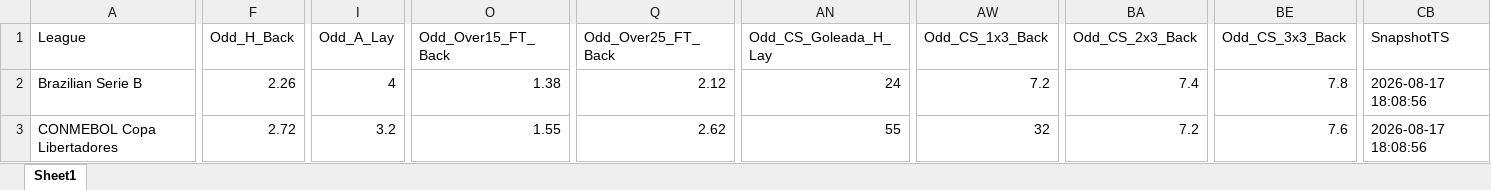
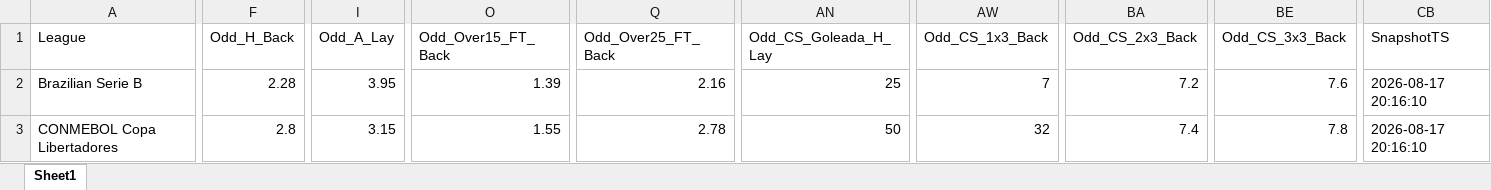
Before and after one commit to mtprado88/jogos_betfair, an Excel workbook: Jogos_do_Dia_Betfair_Back_Lay_2026-08-19.xlsx, sheet Sheet1, drawn as a sheet; only a part is shown, gaps mark what is left out; values as stored, in another font and other column widths than the file's, no borders; the diff covers the shown part only; the diff names each change by its address in the sheet, - before the commit and + after, or states it on an @@ line.

Commit message:
Atualizando o arquivo XLSX

```diff
--- a/Jogos_do_Dia_Betfair_Back_Lay_2026-08-19.xlsx (sheet Sheet1)
+++ b/Jogos_do_Dia_Betfair_Back_Lay_2026-08-19.xlsx (sheet Sheet1)
-F2 (Odd_H_Back): 2.26
+F2 (Odd_H_Back): 2.28
-I2 (Odd_A_Lay): 4
+I2 (Odd_A_Lay): 3.95
-O2 (Odd_Over15_FT_Back): 1.38
+O2 (Odd_Over15_FT_Back): 1.39
-Q2 (Odd_Over25_FT_Back): 2.12
+Q2 (Odd_Over25_FT_Back): 2.16
-AN2 (Odd_CS_Goleada_H_Lay): 24
+AN2 (Odd_CS_Goleada_H_Lay): 25
-AW2 (Odd_CS_1x3_Back): 7.2
+AW2 (Odd_CS_1x3_Back): 7
-BA2 (Odd_CS_2x3_Back): 7.4
+BA2 (Odd_CS_2x3_Back): 7.2
-BE2 (Odd_CS_3x3_Back): 7.8
+BE2 (Odd_CS_3x3_Back): 7.6
-CB2:CB3 (SnapshotTS): 2026-08-17 18:08:56
+CB2:CB3 (SnapshotTS): 2026-08-17 20:16:10
-F3 (Odd_H_Back): 2.72
+F3 (Odd_H_Back): 2.8
-I3 (Odd_A_Lay): 3.2
+I3 (Odd_A_Lay): 3.15
-Q3 (Odd_Over25_FT_Back): 2.62
+Q3 (Odd_Over25_FT_Back): 2.78
-AN3 (Odd_CS_Goleada_H_Lay): 55
+AN3 (Odd_CS_Goleada_H_Lay): 50
-BA3 (Odd_CS_2x3_Back): 7.2
+BA3 (Odd_CS_2x3_Back): 7.4
-BE3 (Odd_CS_3x3_Back): 7.6
+BE3 (Odd_CS_3x3_Back): 7.8
```
Also changed, not shown: 88 edited cells elsewhere in this sheet.
